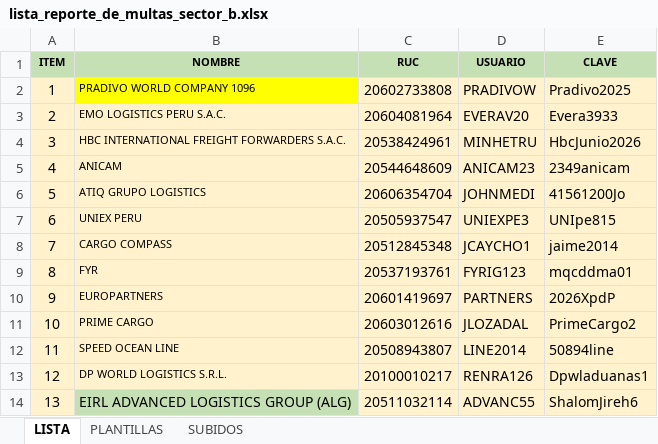
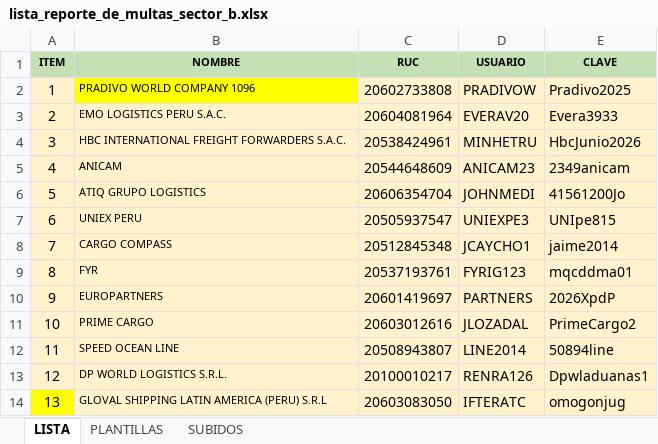
Before and after one commit to Skyseao7/auto, an Excel workbook: lista_reporte_de_multas_sector_b.xlsx, sheet LISTA, drawn as a sheet; values as stored, in another font and other column widths than the file's, no borders; the diff names each change by its address in the sheet, - before the commit and + after, or states it on an @@ line.

```diff
--- a/lista_reporte_de_multas_sector_b.xlsx (sheet LISTA)
+++ b/lista_reporte_de_multas_sector_b.xlsx (sheet LISTA)
-A14 fill: #FFF2CC
+A14 fill: #FFFF00
-B14 (NOMBRE): EIRL ADVANCED LOGISTICS GROUP (ALG)
+B14 (NOMBRE): GLOVAL SHIPPING LATIN AMERICA (PERU) S.R.L
-B14 fill: #C5E0B4
+B14 fill: #FFF2CC, text size: smaller
-C14 (RUC): 20511032114
+C14 (RUC): 20603083050
-D14 (USUARIO): ADVANC55
+D14 (USUARIO): IFTERATC
-E14 (CLAVE): ShalomJireh6
+E14 (CLAVE): omogonjug
```
Also changed, not shown: 4 other files.
